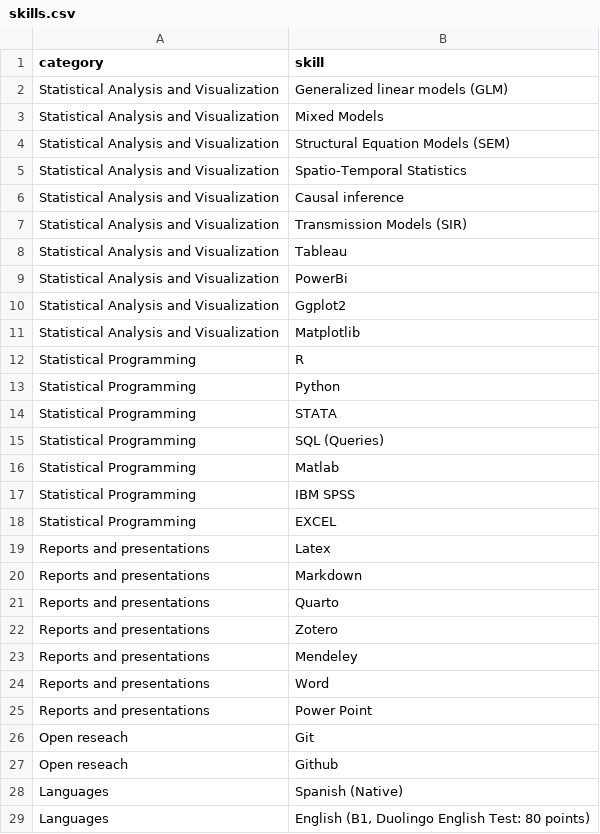
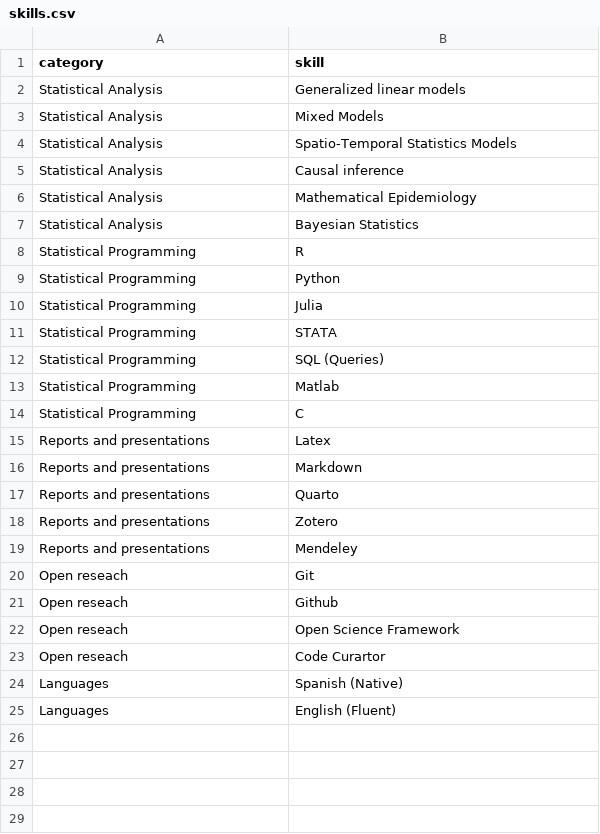
Before and after one commit to JDConejeros/CV, a CSV file: data/ENG/skills.csv, drawn as a sheet.

```diff
--- a/data/ENG/skills.csv
+++ b/data/ENG/skills.csv
@@ -1,14 +1,11 @@
 category;skill
-Statistical Analysis and Visualization;Generalized linear models (GLM)
-Statistical Analysis and Visualization;Mixed Models
-Statistical Analysis and Visualization;Structural Equation Models  (SEM)
-Statistical Analysis and Visualization;Spatio-Temporal Statistics
-Statistical Analysis and Visualization; Causal inference
-Statistical Analysis and Visualization;Transmission Models (SIR)
-Statistical Analysis and Visualization;Tableau
-Statistical Analysis and Visualization;PowerBi
-Statistical Analysis and Visualization;Ggplot2
-Statistical Analysis and Visualization;Matplotlib
+Statistical Analysis;Generalized linear models
+Statistical Analysis;Mixed Models
+Statistical Analysis;Spatio-Temporal Statistics Models
+Statistical Analysis;Causal inference
+Statistical Analysis;Mathematical Epidemiology
+Statistical Analysis;Bayesian Statistics
 Statistical Programming;R
 Statistical Programming;Python
+Statistical Programming;Julia
 Statistical Programming;STATA
@@ -16,4 +13,3 @@ Statistical Programming;SQL (Queries)
 Statistical Programming;Matlab
-Statistical Programming;IBM SPSS
-Statistical Programming;EXCEL
+Statistical Programming;C
 Reports and presentations;Latex
@@ -23,7 +19,7 @@ Reports and presentations;Zotero
 Reports and presentations;Mendeley
-Reports and presentations;Word
-Reports and presentations;Power Point
 Open reseach;Git
 Open reseach;Github
+Open reseach;Open Science Framework
+Open reseach;Code Curartor
 Languages;Spanish (Native)
-Languages;English (B1, Duolingo English Test: 80 points)
+Languages;English (Fluent)
```
Also changed, not shown: data/ENG/education.csv, data/ENG/grants.csv, 47 other files.
